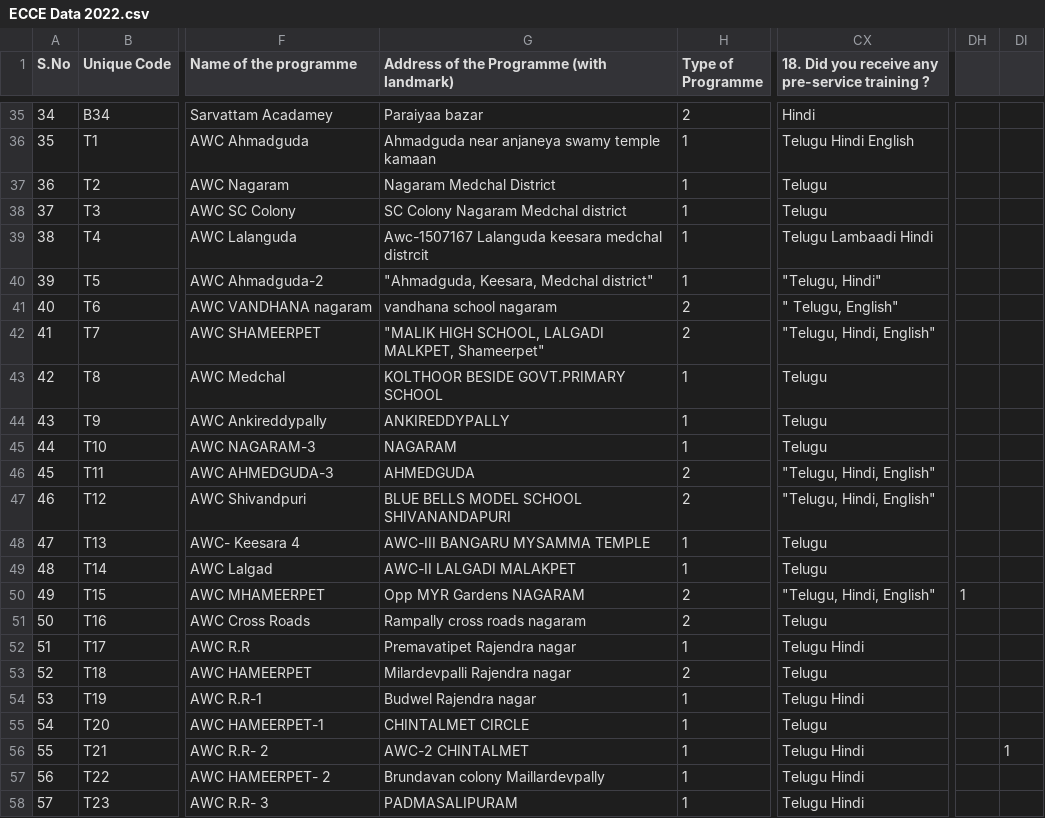
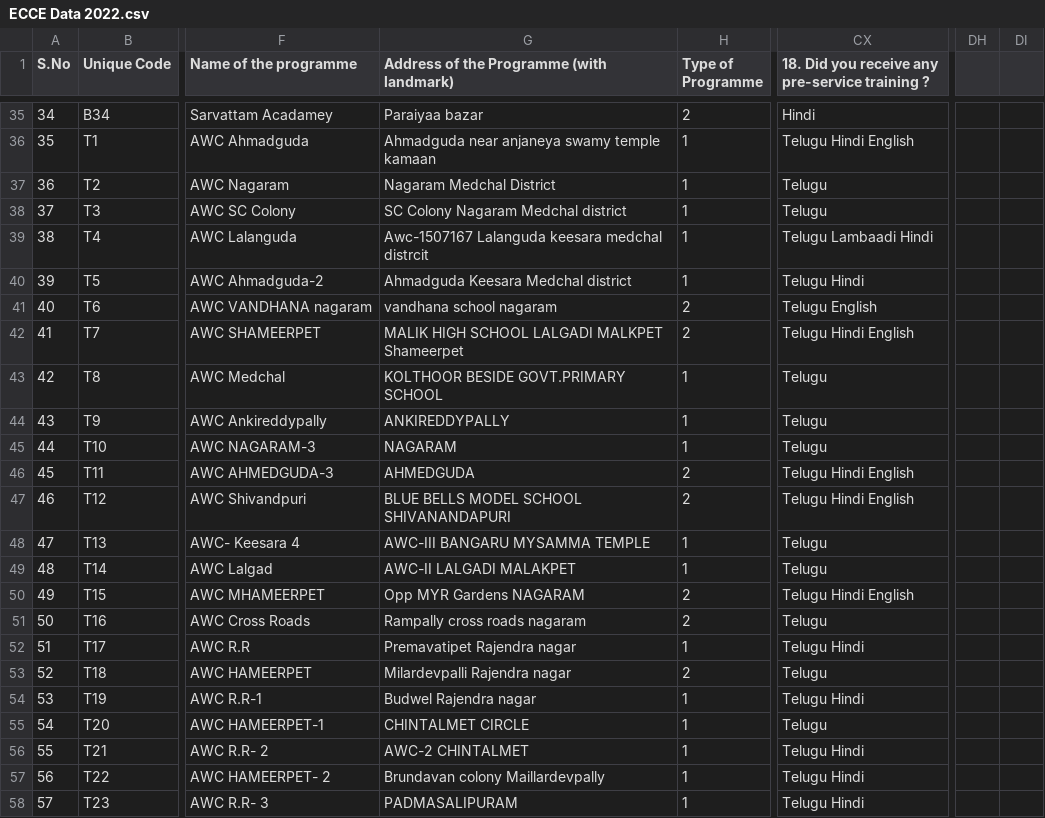
Before and after one commit to code4policy/early-childhood, a CSV file: researcher/data/ECCE Data 2022.csv, drawn as a sheet; only a part is shown, gaps mark what is left out; the diff names each change by its address in the sheet, - before the commit and + after, or states it on an @@ line.

Commit message:
Updated data

```diff
--- a/researcher/data/ECCE Data 2022.csv
+++ b/researcher/data/ECCE Data 2022.csv
-G40: "Ahmadguda, Keesara, Medchal district"
+G40: Ahmadguda Keesara Medchal district
-CX40: "Telugu, Hindi"
+CX40: Telugu Hindi
-CX41: " Telugu, English"
+CX41: Telugu English
-G42: "MALIK HIGH SCHOOL, LALGADI MALKPET, Shameerpet"
+G42: MALIK HIGH SCHOOL LALGADI MALKPET Shameerpet
-CX42: "Telugu, Hindi, English"
+CX42: Telugu Hindi English
-CX46:CX47: "Telugu, Hindi, English"
+CX46:CX47: Telugu Hindi English
-CX50: "Telugu, Hindi, English"
+CX50: Telugu Hindi English
-DH50: 1
+DH50: (empty)
-DI56: 1
+DI56: (empty)
```
